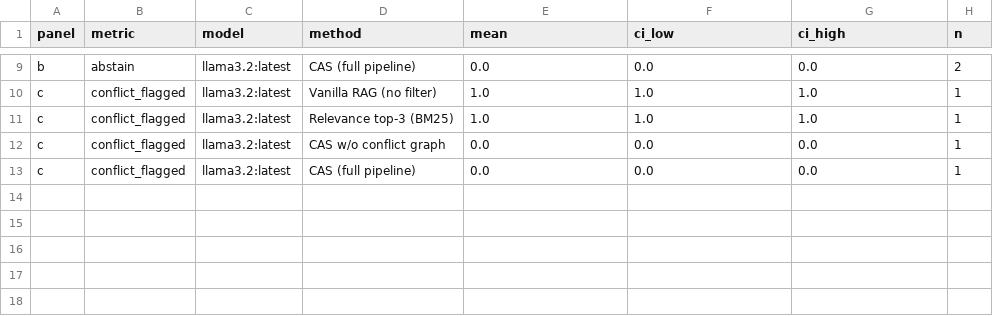
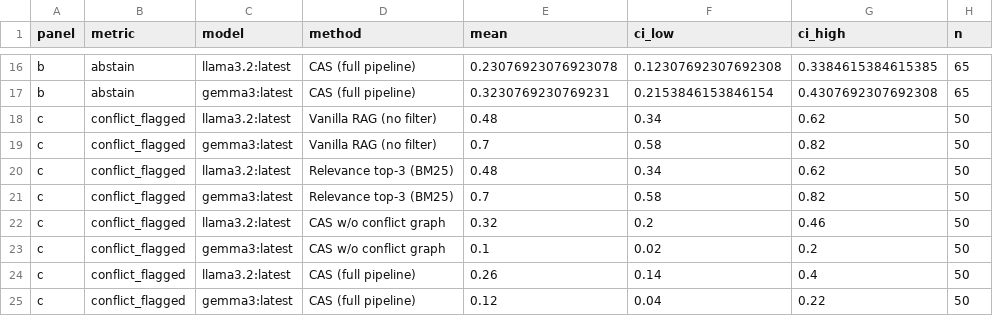
Before and after one commit to Patiencewantae123/CAS-pregeneration-verification-RAG-, a CSV file: journal_figures/data/fig09_llm_grounding_conflicts.csv, drawn as a sheet; only a part is shown, gaps mark what is left out; addresses are those after the commit; the diff covers the shown part only; the diff names each change by its address in the sheet, - before the commit and + after, or states it on an @@ line.

```diff
--- a/journal_figures/data/fig09_llm_grounding_conflicts.csv
+++ b/journal_figures/data/fig09_llm_grounding_conflicts.csv
-E16 (mean): 0.0
+E16 (mean): 0.23076923076923078
-F16 (ci_low): 0.0
+F16 (ci_low): 0.12307692307692308
-G16 (ci_high): 0.0
+G16 (ci_high): 0.3384615384615385
-H16 (n): 2
+H16 (n): 65
+row 17: b | abstain | gemma3:latest | CAS (full pipeline) | 0.3230769230769231 | 0.2153846153846154 | 0.4307692307692308 | 65
-E18 (mean): 1.0
+E18 (mean): 0.48
-F18 (ci_low): 1.0
+F18 (ci_low): 0.34
-G18 (ci_high): 1.0
+G18 (ci_high): 0.62
-H18 (n): 1
+H18 (n): 50
+row 19: c | conflict_flagged | gemma3:latest | Vanilla RAG (no filter) | 0.7 | 0.58 | 0.82 | 50
-E20 (mean): 1.0
+E20 (mean): 0.48
-F20 (ci_low): 1.0
+F20 (ci_low): 0.34
-G20 (ci_high): 1.0
+G20 (ci_high): 0.62
-H20 (n): 1
+H20 (n): 50
+row 21: c | conflict_flagged | gemma3:latest | Relevance top-3 (BM25) | 0.7 | 0.58 | 0.82 | 50
-E22 (mean): 0.0
+E22 (mean): 0.32
-F22 (ci_low): 0.0
+F22 (ci_low): 0.2
-G22 (ci_high): 0.0
+G22 (ci_high): 0.46
-H22 (n): 1
+H22 (n): 50
+row 23: c | conflict_flagged | gemma3:latest | CAS w/o conflict graph | 0.1 | 0.02 | 0.2 | 50
-E24 (mean): 0.0
+E24 (mean): 0.26
-F24 (ci_low): 0.0
+F24 (ci_low): 0.14
-G24 (ci_high): 0.0
+G24 (ci_high): 0.4
-H24 (n): 1
+H24 (n): 50
+row 25: c | conflict_flagged | gemma3:latest | CAS (full pipeline) | 0.12 | 0.04 | 0.22 | 50
```
Also changed, not shown: 7 added rows and 22 edited cells elsewhere in this file, journal_figures/data/fig08_llm_answer_quality.csv, journal_figures/data/fig10_llm_cost_tradeoff.csv, 22 other files.
